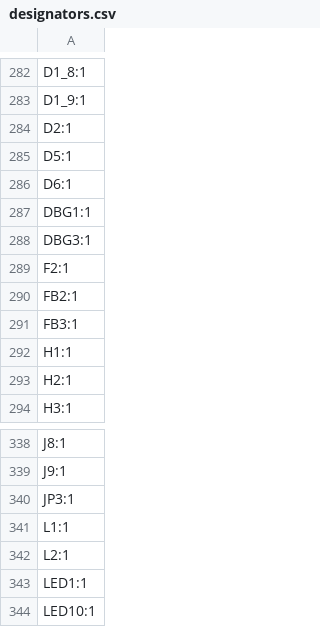
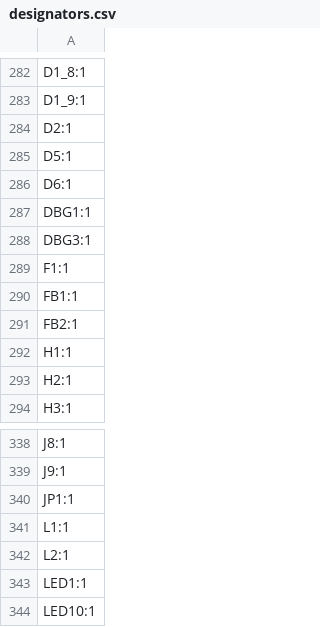
Before and after one commit to thpoll83/PolyKybd, a CSV file: poly_kb_atom/production/designators.csv, drawn as a sheet; only a part is shown, gaps mark what is left out.

```diff
--- a/poly_kb_atom/production/designators.csv
+++ b/poly_kb_atom/production/designators.csv
@@ -288,5 +288,5 @@ DBG1:1
 DBG3:1
-F2:1
+F1:1
+FB1:1
 FB2:1
-FB3:1
 H1:1
@@ -339,3 +339,3 @@ J8:1
 J9:1
-JP3:1
+JP1:1
 L1:1
```
Also changed, not shown: poly_kb_atom/production/bom.csv, poly_kb_atom/production/positions.csv, 56 other files.
